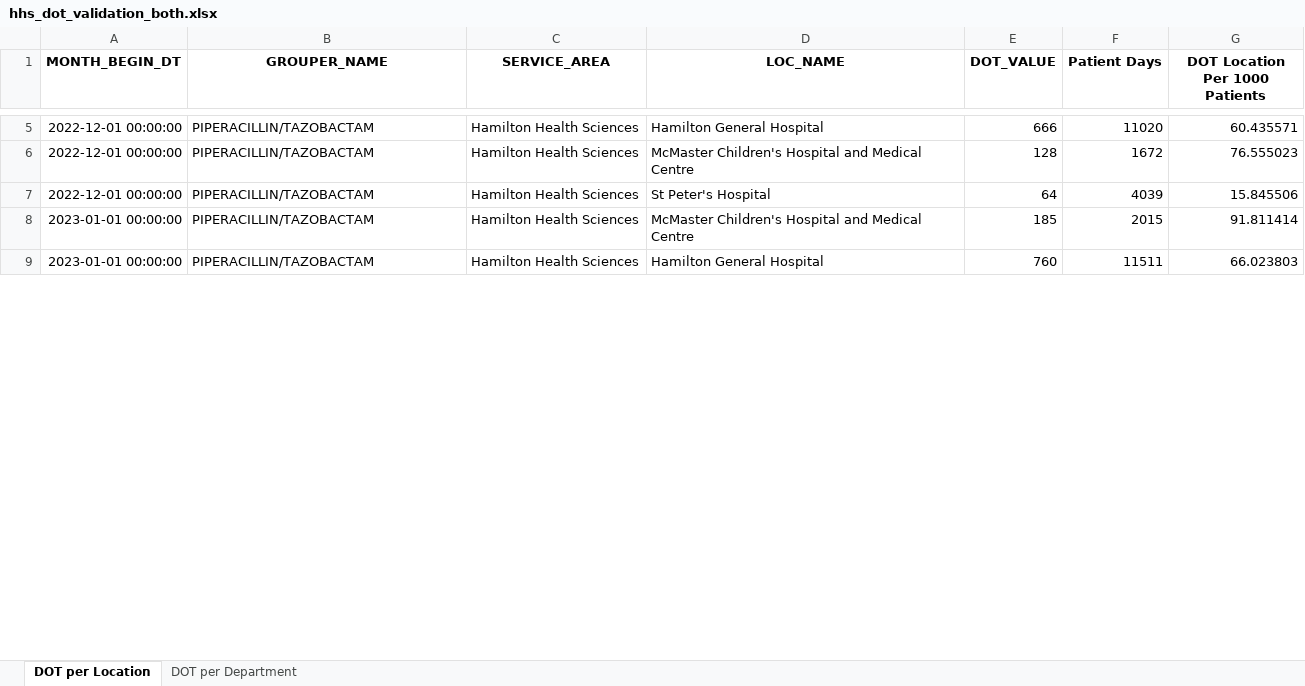
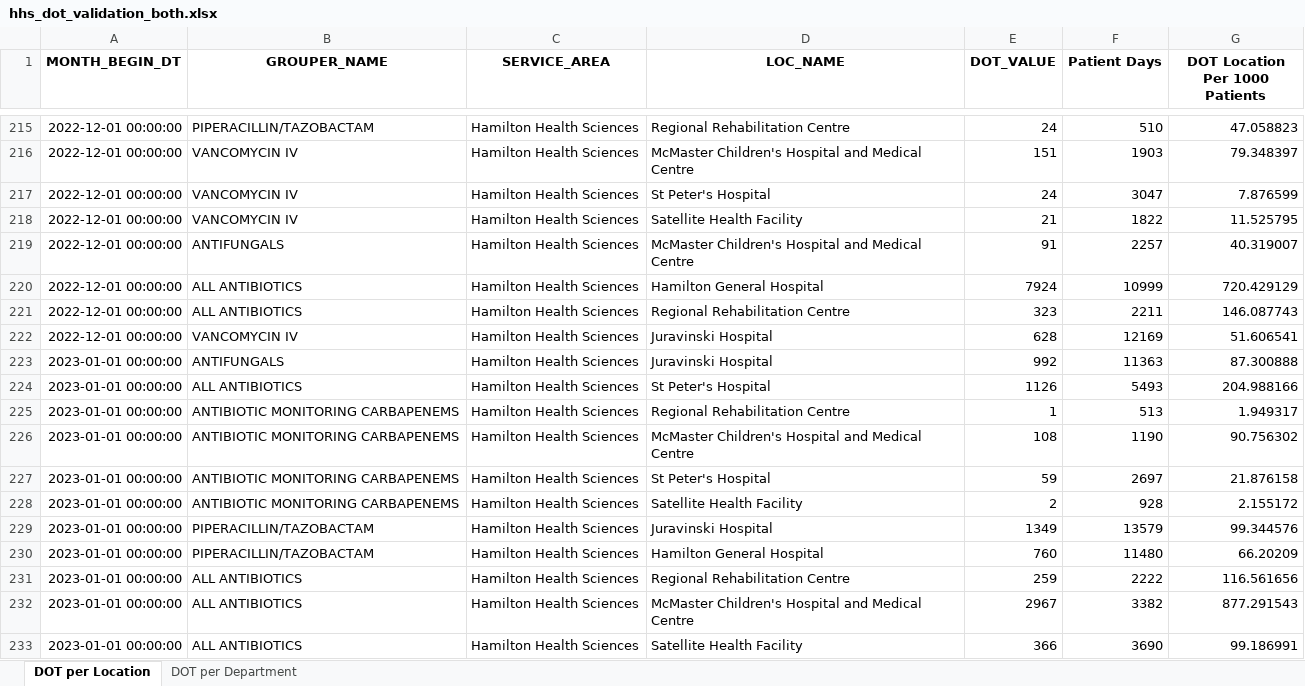
Before and after one commit to gaolin1/ID_submission, an Excel workbook: hhs_dot_validation_both.xlsx, sheet DOT per Location, drawn as a sheet; only a part is shown, gaps mark what is left out; values as stored, in another font and other column widths than the file's, no borders; addresses are those after the commit; the diff covers the shown part only; the diff names each change by its address in the sheet, - before the commit and + after, or states it on an @@ line.

```diff
--- a/hhs_dot_validation_both.xlsx (sheet DOT per Location)
+++ b/hhs_dot_validation_both.xlsx (sheet DOT per Location)
-D215 (LOC_NAME): Hamilton General Hospital
+D215 (LOC_NAME): Regional Rehabilitation Centre
-E215 (DOT_VALUE): 666
+E215 (DOT_VALUE): 24
-F215 (Patient Days): 11020
+F215 (Patient Days): 510
-G215 (DOT Location Per 1000 Patients): 60.435571
+G215 (DOT Location Per 1000 Patients): 47.058823
-B216:B217 (GROUPER_NAME): PIPERACILLIN/TAZOBACTAM
+B216:B217 (GROUPER_NAME): VANCOMYCIN IV
-E216 (DOT_VALUE): 128
+E216 (DOT_VALUE): 151
-F216 (Patient Days): 1672
+F216 (Patient Days): 1903
-G216 (DOT Location Per 1000 Patients): 76.555023
+G216 (DOT Location Per 1000 Patients): 79.348397
-E217 (DOT_VALUE): 64
+E217 (DOT_VALUE): 24
-F217 (Patient Days): 4039
+F217 (Patient Days): 3047
-G217 (DOT Location Per 1000 Patients): 15.845506
+G217 (DOT Location Per 1000 Patients): 7.876599
+row 218: 2022-12-01 00:00:00 | VANCOMYCIN IV | Hamilton Health Sciences | Satellite Health Facility | 21 | 1822 | 11.525795
+row 219: 2022-12-01 00:00:00 | ANTIFUNGALS | Hamilton Health Sciences | McMaster Children's Hospital and Medical Centre | 91 | 2257 | 40.319007
+row 220: 2022-12-01 00:00:00 | ALL ANTIBIOTICS | Hamilton Health Sciences | Hamilton General Hospital | 7924 | 10999 | 720.429129
+row 221: 2022-12-01 00:00:00 | ALL ANTIBIOTICS | Hamilton Health Sciences | Regional Rehabilitation Centre | 323 | 2211 | 146.087743
+row 222: 2022-12-01 00:00:00 | VANCOMYCIN IV | Hamilton Health Sciences | Juravinski Hospital | 628 | 12169 | 51.606541
+row 223: 2023-01-01 00:00:00 | ANTIFUNGALS | Hamilton Health Sciences | Juravinski Hospital | 992 | 11363 | 87.300888
+row 224: 2023-01-01 00:00:00 | ALL ANTIBIOTICS | Hamilton Health Sciences | St Peter's Hospital | 1126 | 5493 | 204.988166
+row 225: 2023-01-01 00:00:00 | ANTIBIOTIC MONITORING CARBAPENEMS | Hamilton Health Sciences | Regional Rehabilitation Centre | 1 | 513 | 1.949317
-B226 (GROUPER_NAME): PIPERACILLIN/TAZOBACTAM
+B226 (GROUPER_NAME): ANTIBIOTIC MONITORING CARBAPENEMS
-E226 (DOT_VALUE): 185
+E226 (DOT_VALUE): 108
-F226 (Patient Days): 2015
+F226 (Patient Days): 1190
-G226 (DOT Location Per 1000 Patients): 91.811414
+G226 (DOT Location Per 1000 Patients): 90.756302
+row 227: 2023-01-01 00:00:00 | ANTIBIOTIC MONITORING CARBAPENEMS | Hamilton Health Sciences | St Peter's Hospital | 59 | 2697 | 21.876158
+row 228: 2023-01-01 00:00:00 | ANTIBIOTIC MONITORING CARBAPENEMS | Hamilton Health Sciences | Satellite Health Facility | 2 | 928 | 2.155172
+row 229: 2023-01-01 00:00:00 | PIPERACILLIN/TAZOBACTAM | Hamilton Health Sciences | Juravinski Hospital | 1349 | 13579 | 99.344576
-F230 (Patient Days): 11511
+F230 (Patient Days): 11480
-G230 (DOT Location Per 1000 Patients): 66.023803
+G230 (DOT Location Per 1000 Patients): 66.20209
+row 231: 2023-01-01 00:00:00 | ALL ANTIBIOTICS | Hamilton Health Sciences | Regional Rehabilitation Centre | 259 | 2222 | 116.561656
+row 232: 2023-01-01 00:00:00 | ALL ANTIBIOTICS | Hamilton Health Sciences | McMaster Children's Hospital and Medical Centre | 2967 | 3382 | 877.291543
+row 233: 2023-01-01 00:00:00 | ALL ANTIBIOTICS | Hamilton Health Sciences | Satellite Health Facility | 366 | 3690 | 99.186991
```
Also changed, not shown: 227 added rows and 15 edited cells elsewhere in this sheet, sheet DOT per Department, 11 other files.
